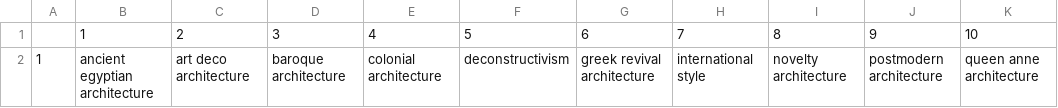
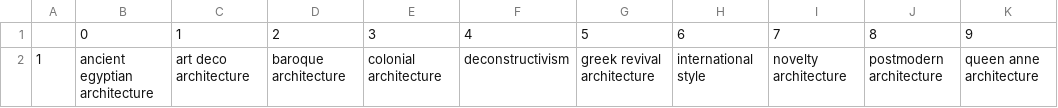
Before and after one commit to se4ai2223-uniba/architectural-style-recognition, a CSV file: data/external/dictionary.csv, drawn as a sheet.

Commit message:
Bug fixing in endpoint classify_image when retrieving the textual label from dictionary.csv

```diff
--- a/data/external/dictionary.csv
+++ b/data/external/dictionary.csv
@@ -1,2 +1,2 @@
-,1,2,3,4,5,6,7,8,9,10
+,0,1,2,3,4,5,6,7,8,9
 1,ancient egyptian architecture,art deco architecture,baroque architecture,colonial architecture,deconstructivism,greek revival architecture,international style,novelty architecture,postmodern architecture,queen anne architecture
```
Also changed, not shown: 2 other files.
